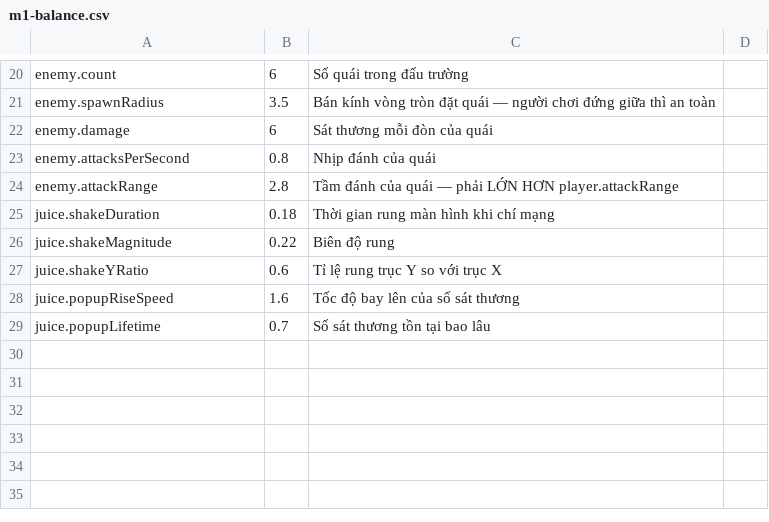
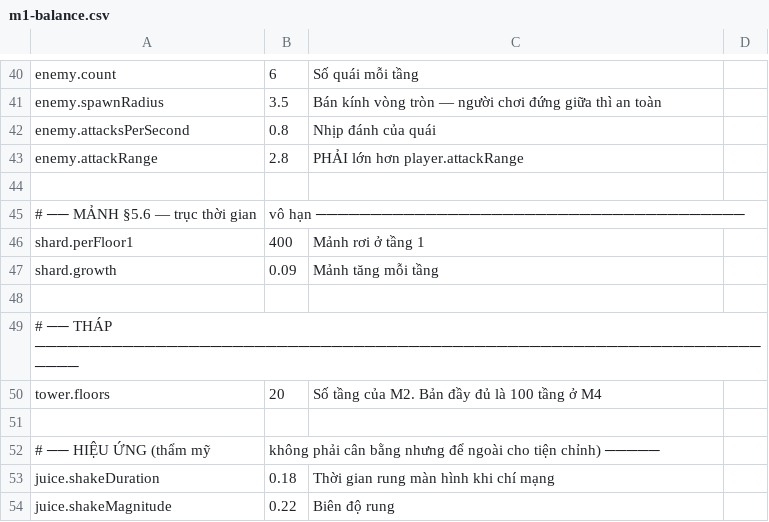
Before and after one commit to TriTran1911/tower-rpg, a CSV file: unity/Assets/StreamingAssets/m1-balance.csv, drawn as a sheet; only a part is shown, gaps mark what is left out; the shorter side is filled out with more unchanged rows; removed rows and columns are numbered as before the commit, all else as after; the diff covers the shown part only; the diff names each change by its address in the sheet, - before the commit and + after, or states it on an @@ line.

```diff
--- a/unity/Assets/StreamingAssets/m1-balance.csv
+++ b/unity/Assets/StreamingAssets/m1-balance.csv
-C40: Số quái trong đấu trường
+C40: Số quái mỗi tầng
-C41: …vòng tròn đặt quái — người…
+C41: …vòng tròn — người…
-row 22: enemy.damage | 6 | Sát thương mỗi đòn của quái
-C43: Tầm đánh của quái — phải LỚN HƠN player.attackRange
+C43: PHẢI lớn hơn player.attackRange
+row 44: (empty)
+row 45: # ── MẢNH §5.6 — trục thời gian | vô hạn ───────────────────────────────────────
+row 46: shard.perFloor1 | 400 | Mảnh rơi ở tầng 1
+row 47: shard.growth | 0.09 | Mảnh tăng mỗi tầng
+row 48: (empty)
+row 49: # ── THÁP ──────────────────────────────────────────────────────────────────────
+row 50: tower.floors | 20 | Số tầng của M2. Bản đầy đủ là 100 tầng ở M4
+row 51: (empty)
+row 52: # ── HIỆU ỨNG (thẩm mỹ | không phải cân bằng nhưng để ngoài cho tiện chỉnh) ─────
```
Also changed, not shown: 22 added rows, 2 removed rows and 15 edited cells elsewhere in this file, 38 other files.
